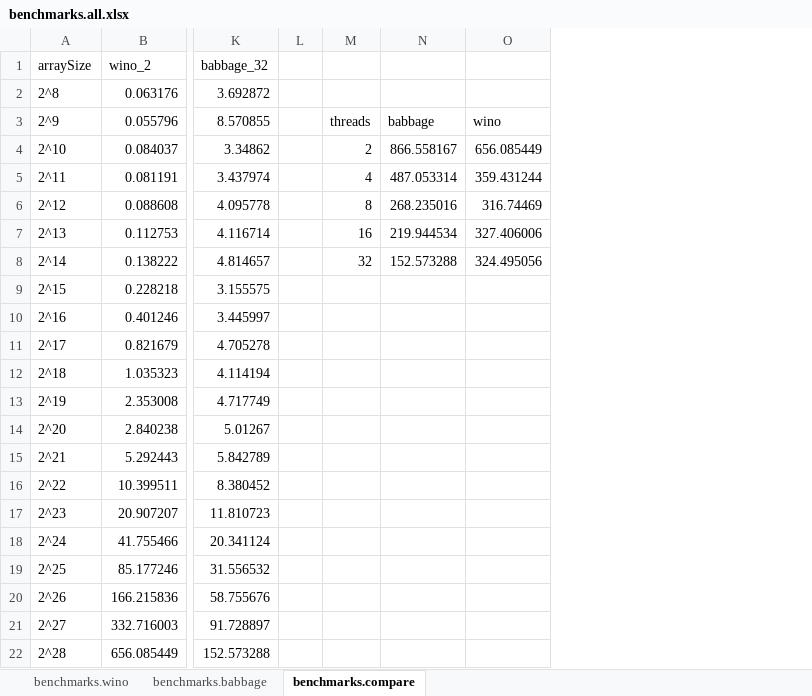
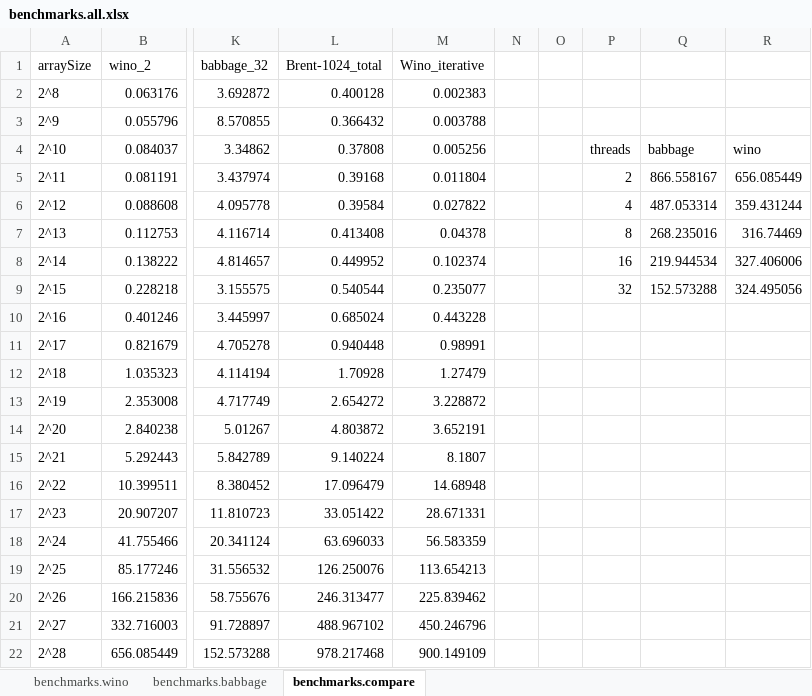
Before and after one commit to daltonbohning/Parallel-Scan-Scalability, an Excel workbook: benchmarks.all.xlsx, sheet benchmarks.compare, drawn as a sheet; only a part is shown, gaps mark what is left out; values as stored, in another font and other column widths than the file's, no borders; charts and pictures not drawn; addresses are those after the commit; the diff names each change by its address in the sheet, - before the commit and + after, or states it on an @@ line.

```diff
--- a/benchmarks.all.xlsx (sheet benchmarks.compare)
+++ b/benchmarks.all.xlsx (sheet benchmarks.compare)
+column L (Brent-1024_total), rows 2-22: 0.400128 | 0.366432 | 0.37808 | 0.39168 | 0.39584 | 0.413408 | 0.449952 | 0.540544 | 0.685024 | 0.940448 | 1.70928 | 2.654272 | 4.803872 | 9.140224 | 17.096479 | 33.051422 | 63.696033 | 126.250076 | 246.313477 | 488.967102 | 978.217468
+column M (Wino_iterative), rows 2-22: 0.002383 | 0.003788 | 0.005256 | 0.011804 | 0.027822 | 0.04378 | 0.102374 | 0.235077 | 0.443228 | 0.98991 | 1.27479 | 3.228872 | 3.652191 | 8.1807 | 14.68948 | 28.671331 | 56.583359 | 113.654213 | 225.839462 | 450.246796 | 900.149109
+column O, empty
-P3: threads
+P3: (empty)
-Q3: babbage
+Q3: (empty)
-R3: wino
+R3: (empty)
-P4: 2
+P4: threads
-Q4: 866.558167
+Q4: babbage
-R4: 656.085449
+R4: wino
-P5: 4
+P5: 2
-Q5: 487.053314
+Q5: 866.558167
-R5: 359.431244
+R5: 656.085449
-P6: 8
+P6: 4
-Q6: 268.235016
+Q6: 487.053314
-R6: 316.74469
+R6: 359.431244
-P7: 16
+P7: 8
-Q7: 219.944534
+Q7: 268.235016
-R7: 327.406006
+R7: 316.74469
-P8: 32
+P8: 16
-Q8: 152.573288
+Q8: 219.944534
-R8: 324.495056
+R8: 327.406006
-P9: (empty)
+P9: 32
-Q9: (empty)
+Q9: 152.573288
-R9: (empty)
+R9: 324.495056
```
Also changed, not shown: sheet benchmarks.babbage, charts or pictures.
